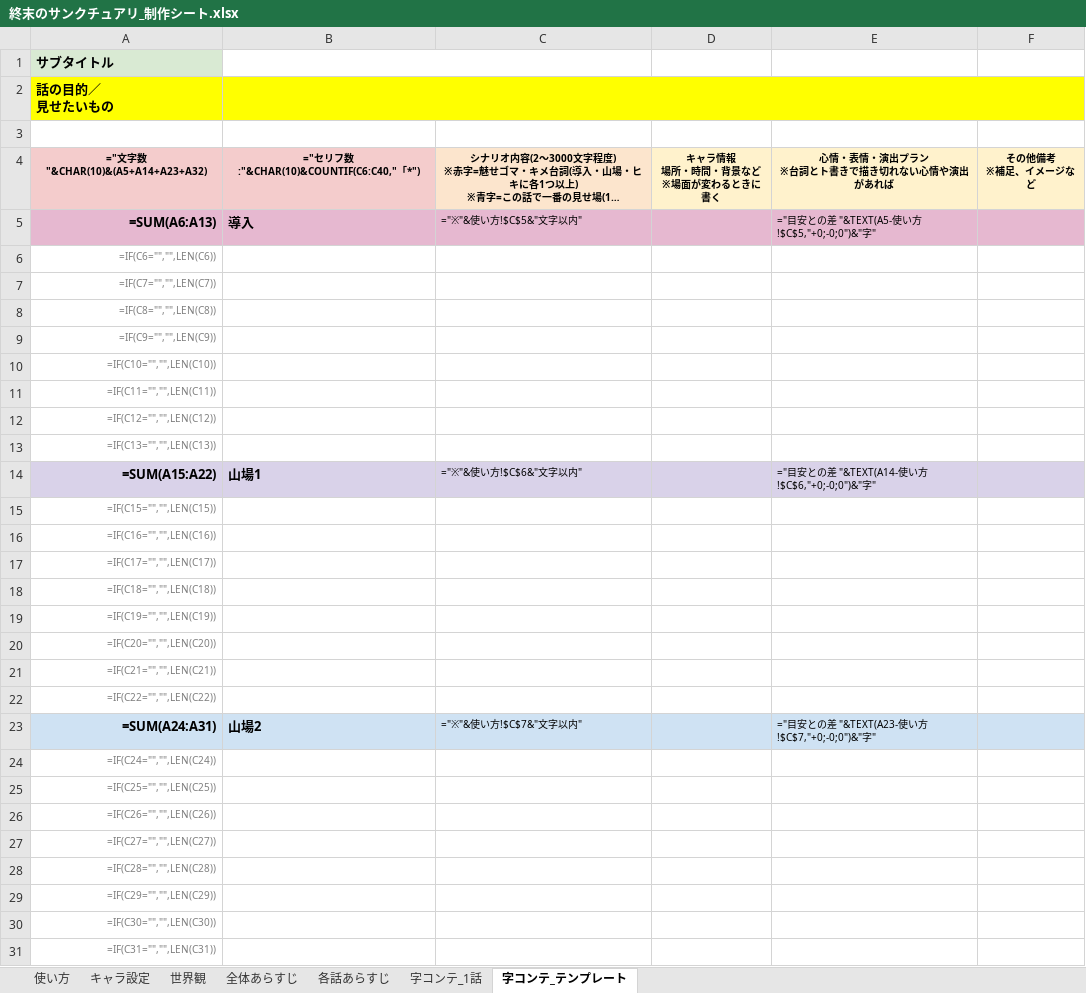
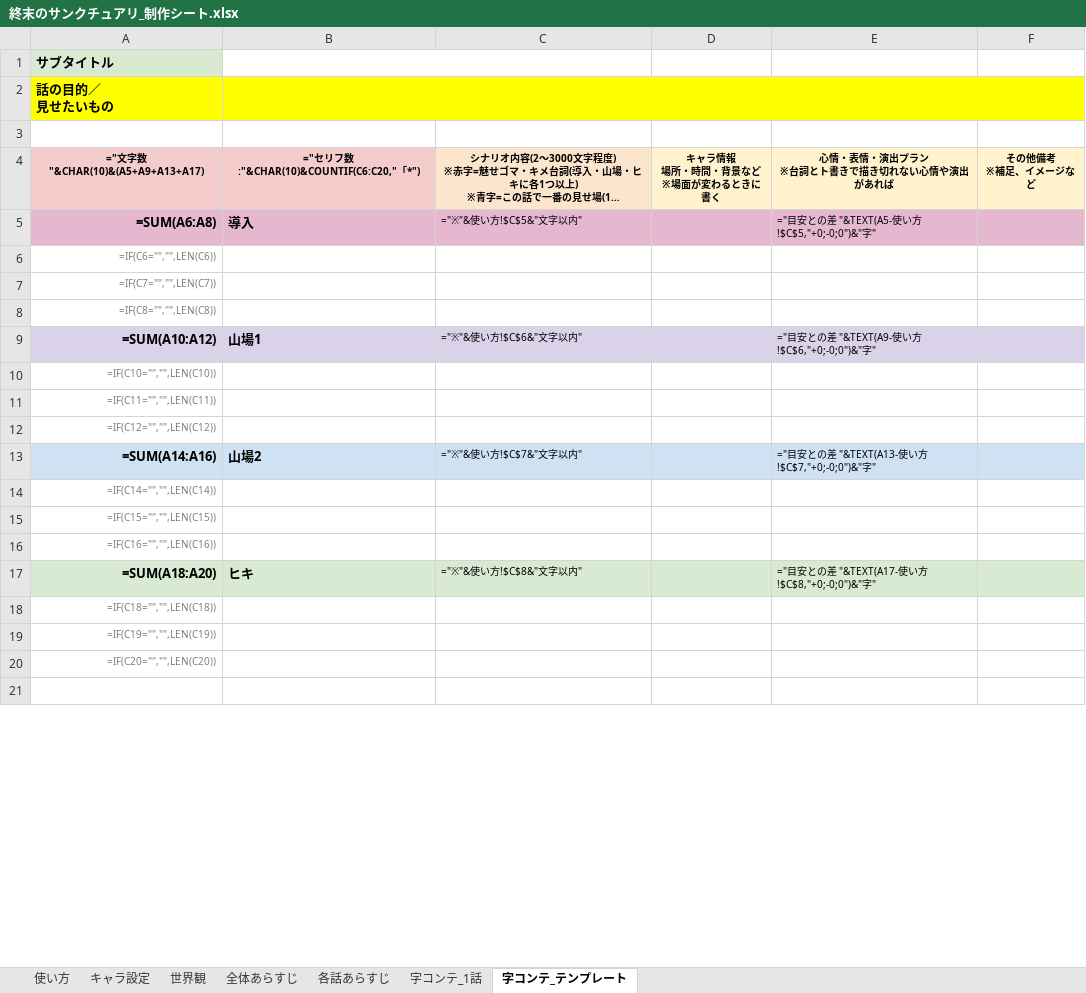
Before and after one commit to cryptomangastudio/cryptomanga-site, an Excel workbook: novels/shumatsu-no-sanctuary/案/終末のサンクチュアリ_制作シート.xlsx, sheet 字コンテ_テンプレート, drawn as a sheet; only a part is shown; the shorter side is filled out with more unchanged rows; long unchanged cells end in …; values as stored, in another font and other column widths than the file's, no borders; formulas without a stored value are shown as written; removed rows and columns are numbered as before the commit, all else as after; the diff covers the shown part only; the diff names each change by its address in the sheet, - before the commit and + after, or states it on an @@ line.

```diff
--- a/novels/shumatsu-no-sanctuary/案/終末のサンクチュアリ_制作シート.xlsx (sheet 字コンテ_テンプレート)
+++ b/novels/shumatsu-no-sanctuary/案/終末のサンクチュアリ_制作シート.xlsx (sheet 字コンテ_テンプレート)
-A4: ="文字数"&CHAR(10)&(A5+A14+A23+A32)
+A4: ="文字数"&CHAR(10)&(A5+A9+A13+A17)
-B4: ="セリフ数:"&CHAR(10)&COUNTIF(C6:C40,"「*")
+B4: ="セリフ数:"&CHAR(10)&COUNTIF(C6:C20,"「*")
-A5: =SUM(A6:A13)
+A5: =SUM(A6:A8)
-row 9: =IF(C9="","",LEN(C9))
+row 9: =SUM(A10:A12) | 山場1 | ="※"&使い方!$C$6&"文字以内" |  | ="目安との差 "&TEXT(A9-使い方!$C$6,"+0;-0;0")&"字"
+row 13: =SUM(A14:A16) | 山場2 | ="※"&使い方!$C$7&"文字以内" |  | ="目安との差 "&TEXT(A13-使い方!$C$7,"+0;-0;0")&"字"
-A14: =IF(C13="","",LEN(C13))
+A14: =IF(C14="","",LEN(C14))
-row 14: =SUM(A15:A22) | 山場1 | ="※"&使い方!$C$6&"文字以内" |  | ="目安との差 "&TEXT(A14-使い方!$C$6,"+0;-0;0")&"字"
-row 17: =IF(C17="","",LEN(C17))
+row 17: =SUM(A18:A20) | ヒキ | ="※"&使い方!$C$8&"文字以内" |  | ="目安との差 "&TEXT(A17-使い方!$C$8,"+0;-0;0")&"字"
-row 21: =IF(C21="","",LEN(C21))
-row 22: =IF(C22="","",LEN(C22))
-row 23: =SUM(A24:A31) | 山場2 | ="※"&使い方!$C$7&"文字以内" |  | ="目安との差 "&TEXT(A23-使い方!$C$7,"+0;-0;0")&"字"
-row 24: =IF(C24="","",LEN(C24))
-row 25: =IF(C25="","",LEN(C25))
-row 26: =IF(C26="","",LEN(C26))
-row 27: =IF(C27="","",LEN(C27))
-row 28: =IF(C28="","",LEN(C28))
-row 29: =IF(C29="","",LEN(C29))
-row 30: =IF(C30="","",LEN(C30))
-row 31: =IF(C31="","",LEN(C31))
```
Also changed, not shown: 9 removed rows and 1 edited cell elsewhere in this sheet, sheet 使い方, 2 other files.
